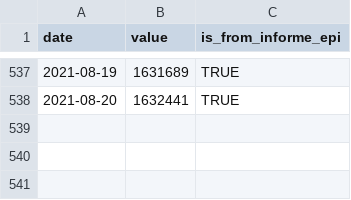
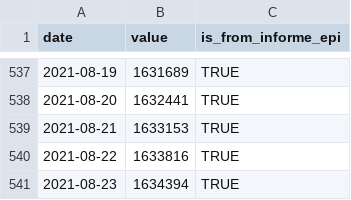
Before and after one commit to javierlopeza/datos-coronavirus-chile, a CSV file: raw_data/chile/serie_confirmados_chile.csv, drawn as a sheet; only a part is shown, gaps mark what is left out; the diff names each change by its address in the sheet, - before the commit and + after, or states it on an @@ line.

```diff
--- a/raw_data/chile/serie_confirmados_chile.csv
+++ b/raw_data/chile/serie_confirmados_chile.csv
+row 539: 2021-08-21 | 1633153 | TRUE
+row 540: 2021-08-22 | 1633816 | TRUE
+row 541: 2021-08-23 | 1634394 | TRUE
```
Also changed, not shown: input_files/CasosTotalesCumulativo.csv, input_files/TotalesNacionales.csv, 5 other files.
